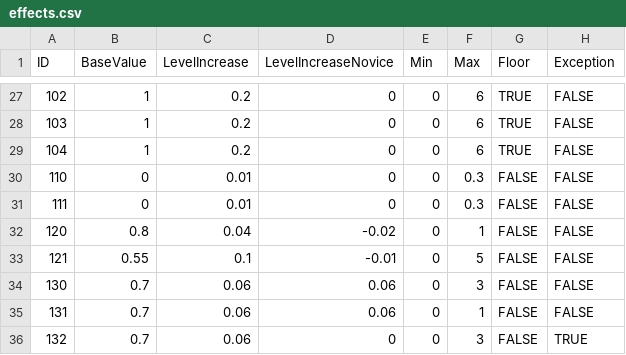
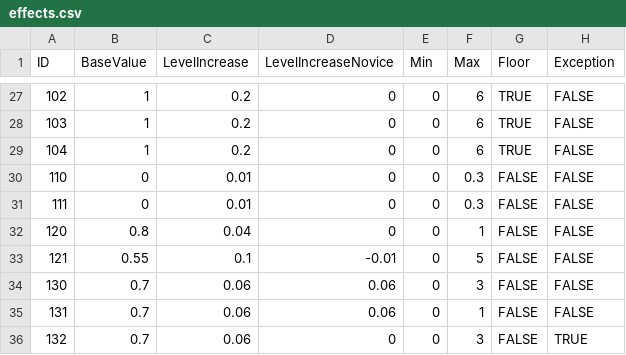
Before and after one commit to Jessy1237/DwarfCraft_premerge, a CSV file: src/default_files/effects.csv, drawn as a sheet; only a part is shown, gaps mark what is left out; the diff names each change by its address in the sheet, - before the commit and + after, or states it on an @@ line.

Commit message:
Fixed mooshroom to cow conversion bug
Two cows were spawning instead of one. Also made some minor balances to
the effects.csv

```diff
--- a/src/default_files/effects.csv
+++ b/src/default_files/effects.csv
-D32 (LevelIncreaseNovice): -0.02
+D32 (LevelIncreaseNovice): 0
```
Also changed, not shown: 2 other files.
